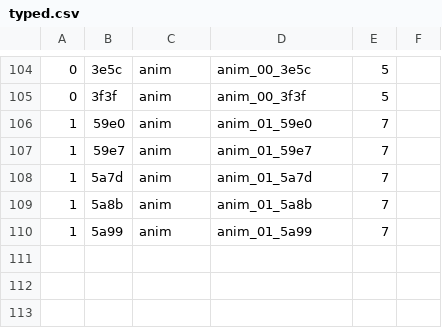
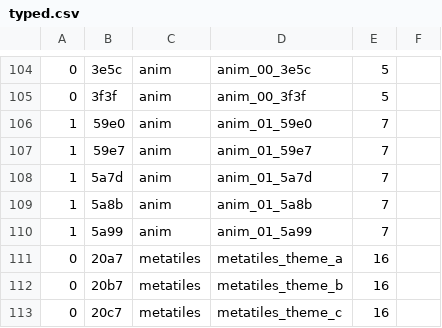
Before and after one commit to Tenome/Painter-Momopi-Decompilation, a CSV file: typed.csv, drawn as a sheet; only a part is shown, gaps mark what is left out; the diff names each change by its address in the sheet, - before the commit and + after, or states it on an @@ line.

```diff
--- a/typed.csv
+++ b/typed.csv
+row 111: 0 | 20a7 | metatiles | metatiles_theme_a | 16
+row 112: 0 | 20b7 | metatiles | metatiles_theme_b | 16
+row 113: 0 | 20c7 | metatiles | metatiles_theme_c | 16
```
Also changed, not shown: 2 other files.
